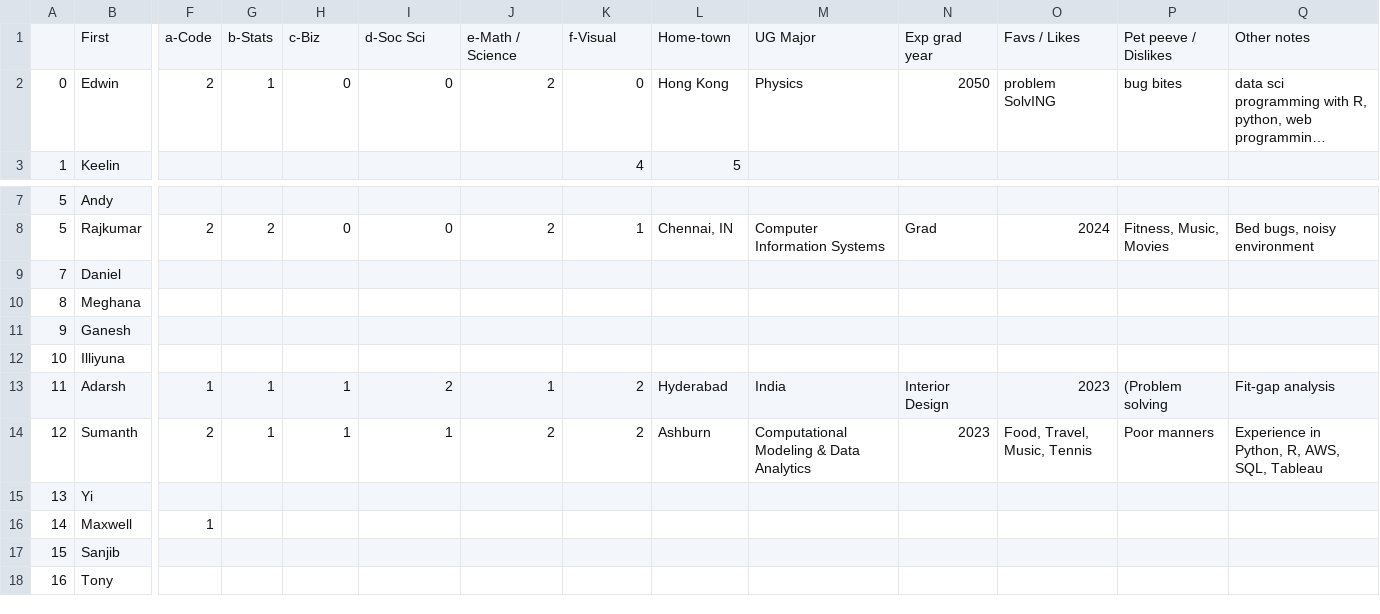
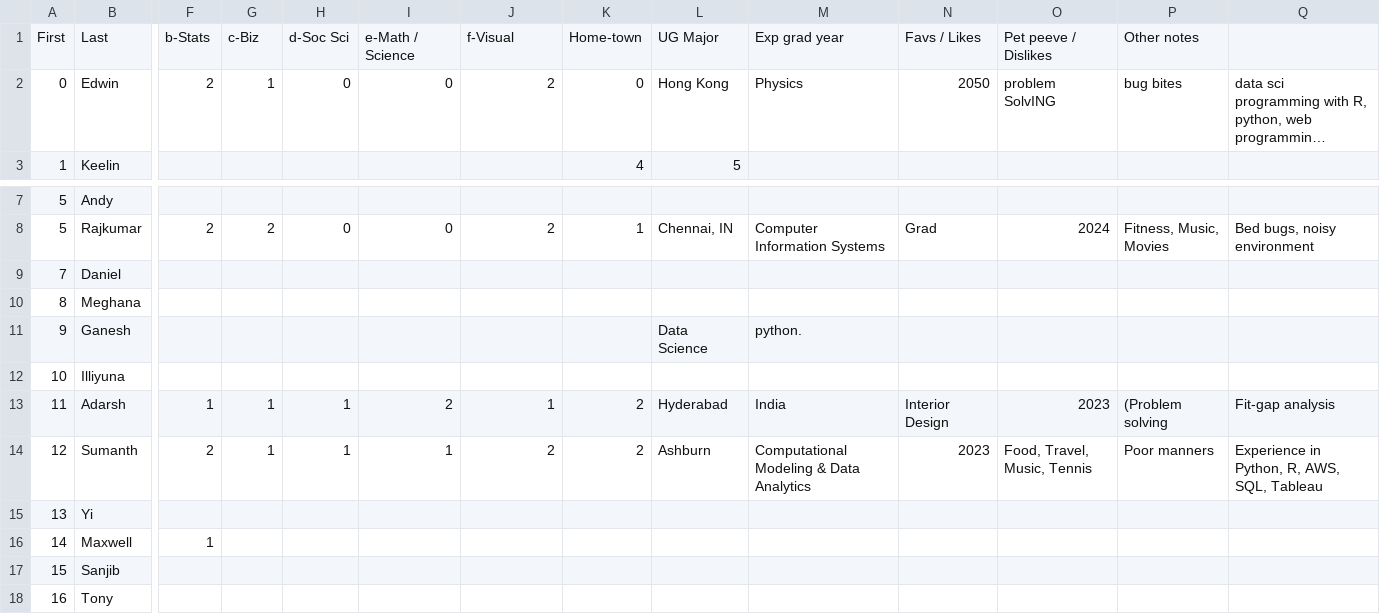
Before and after one commit to rajkumarcm/Data-Mining, a CSV file: mod1/Week01_Intro/AboutMe_6103_10M_22SP.csv, drawn as a sheet; only a part is shown, gaps mark what is left out; long unchanged cells end in …; removed rows and columns are numbered as before the commit, all else as after; rows hold the shown columns only; the diff names each change by its address in the sheet, - before the commit and + after, or states it on an @@ line.

Commit message:
update on line 9

```diff
--- a/mod1/Week01_Intro/AboutMe_6103_10M_22SP.csv
+++ b/mod1/Week01_Intro/AboutMe_6103_10M_22SP.csv
-row 1:  | First | a-Code | b-Stats | c-Biz | d-Soc Sci | e-Math / Science | f-Visual | Home-town | UG Major | Exp grad year | Favs / Likes | Pet peeve / Dislikes | Other notes
+row 1: First | Last | b-Stats | c-Biz | d-Soc Sci | e-Math / Science | f-Visual | Home-town | UG Major | Exp grad year | Favs / Likes | Pet peeve / Dislikes | Other notes
-L11: (empty)
+L11: Data Science
-M11: (empty)
+M11: python.
```
